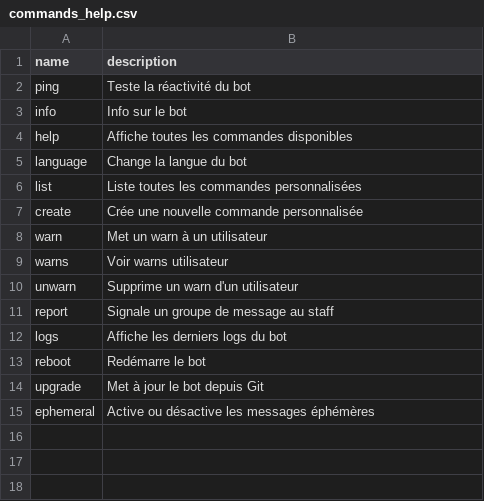
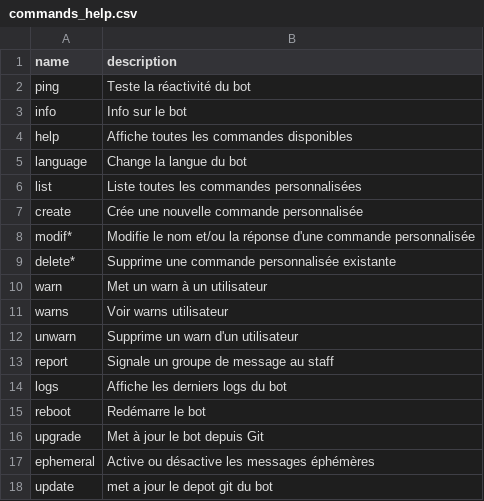
Before and after one commit to Trotroni/NUDE, a CSV file: commands_help.csv, drawn as a sheet.

```diff
--- a/commands_help.csv
+++ b/commands_help.csv
@@ -7,2 +7,4 @@ list,Liste toutes les commandes personnalisées
 create,Crée une nouvelle commande personnalisée
+modif*,Modifie le nom et/ou la réponse d'une commande personnalisée
+delete*,Supprime une commande personnalisée existante
 warn,Met un warn à un utilisateur
@@ -15 +17,2 @@ upgrade,Met à jour le bot depuis Git
 ephemeral,Active ou désactive les messages éphémères
+update,met a jour le depot git du bot
```
Also changed, not shown: 1 other file.
